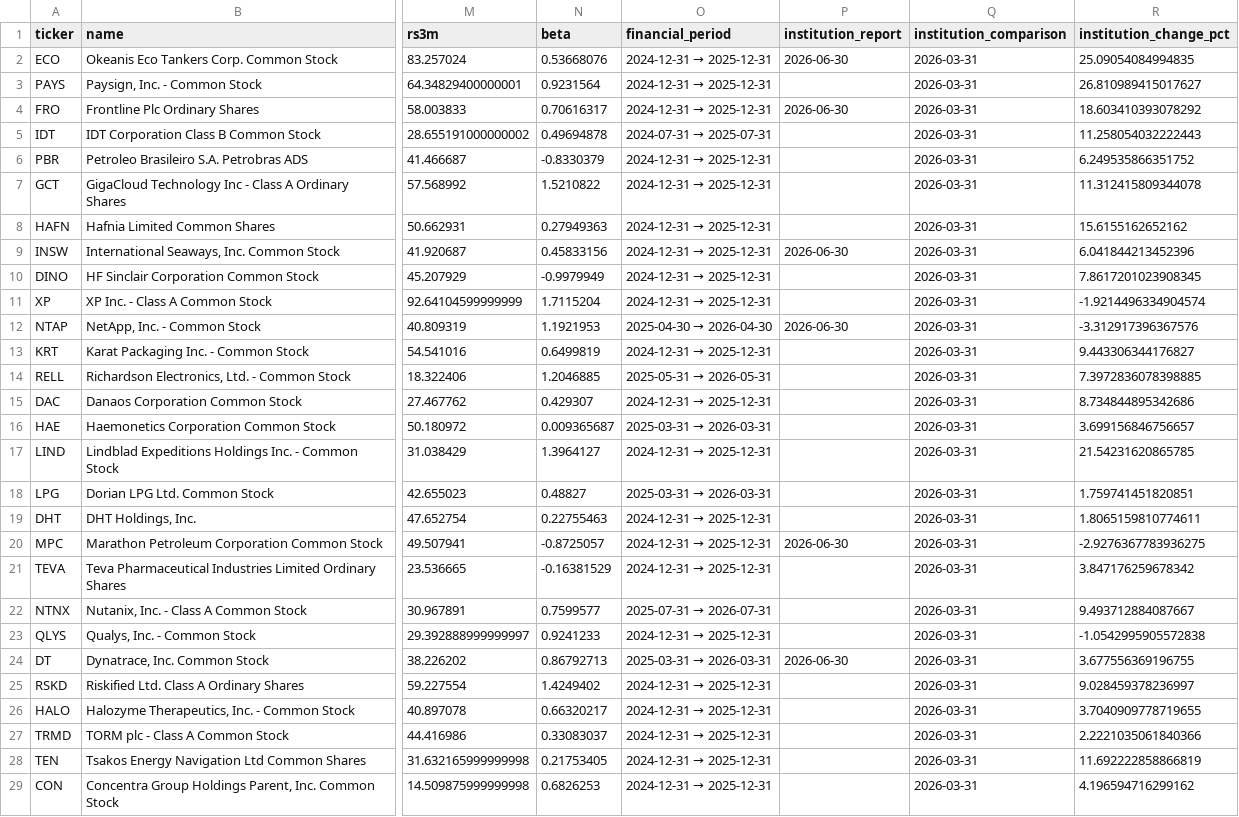
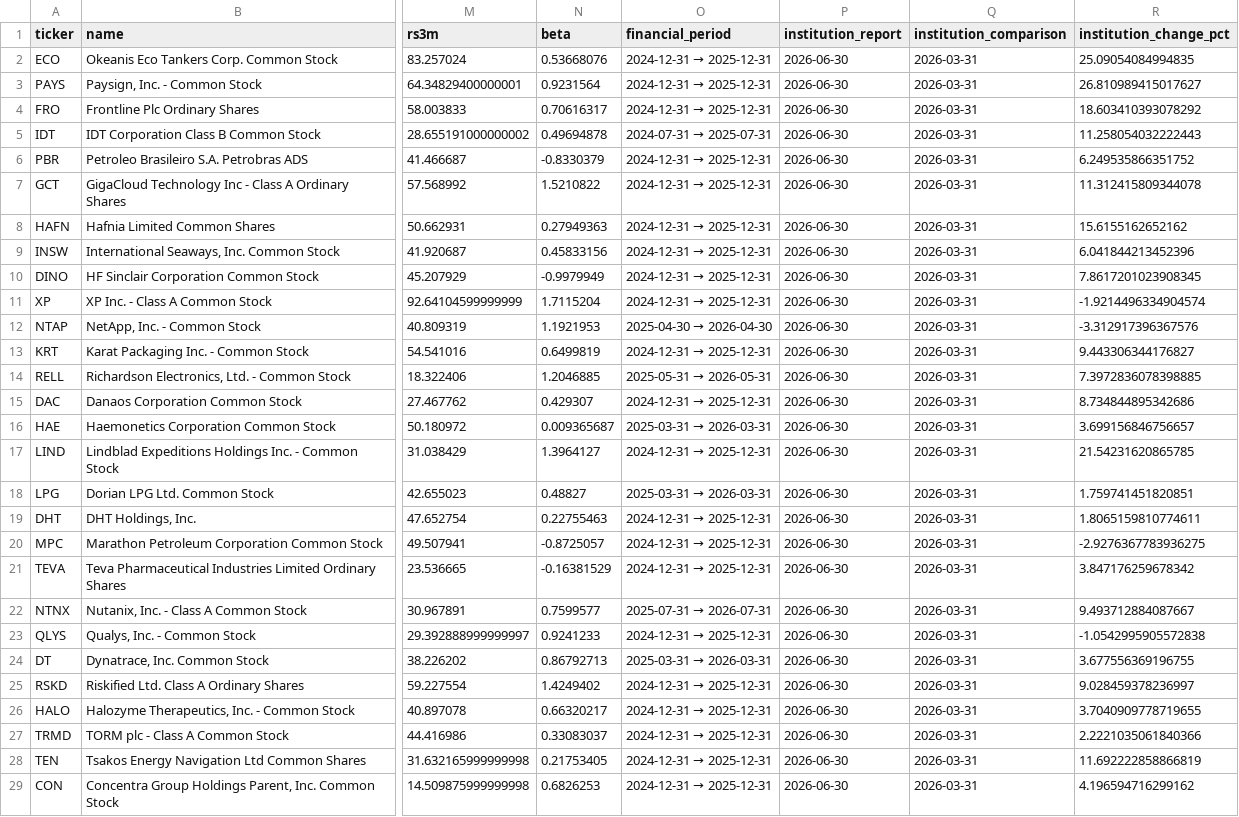
Before and after one commit to kimjunhoney2551-ship-it/stock-leader-dashboard, a CSV file: docs/data/screen_results.csv, drawn as a sheet; only a part is shown, gaps mark what is left out; the diff covers the shown part only; the diff names each change by its address in the sheet, - before the commit and + after, or states it on an @@ line.

```diff
--- a/docs/data/screen_results.csv
+++ b/docs/data/screen_results.csv
-P3 (institution_report): (empty)
+P3 (institution_report): 2026-06-30
-P5:P8 (institution_report): (empty)
+P5:P8 (institution_report): 2026-06-30
-P10:P11 (institution_report): (empty)
+P10:P11 (institution_report): 2026-06-30
-P13:P19 (institution_report): (empty)
+P13:P19 (institution_report): 2026-06-30
-P21:P23 (institution_report): (empty)
+P21:P23 (institution_report): 2026-06-30
-P25:P29 (institution_report): (empty)
+P25:P29 (institution_report): 2026-06-30
```
Also changed, not shown: 70 edited cells elsewhere in this file, 3 other files.
